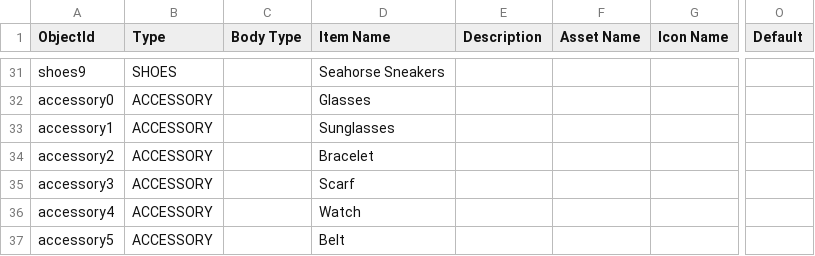
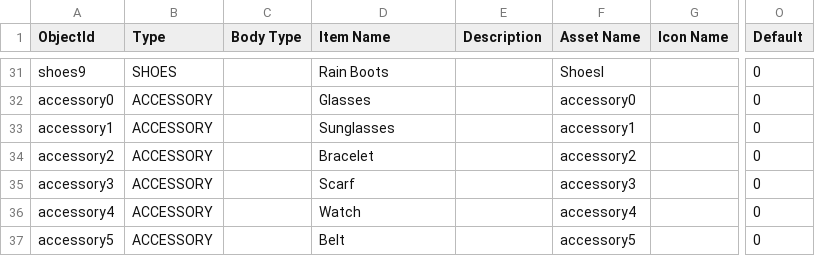
Before and after one commit to mattbrand/campconquer, a CSV file: db/gear.csv, drawn as a sheet; only a part is shown, gaps mark what is left out; the diff covers the shown part only; the diff names each change by its address in the sheet, - before the commit and + after, or states it on an @@ line.

Commit message:
new gear sheet with objectid unique and asset name filled in

```diff
--- a/db/gear.csv
+++ b/db/gear.csv
-D31 (Item Name): Seahorse Sneakers
+D31 (Item Name): Rain Boots
-F31 (Asset Name): (empty)
+F31 (Asset Name): ShoesI
-O31:O37 (Default): (empty)
+O31:O37 (Default): 0
-F32 (Asset Name): (empty)
+F32 (Asset Name): accessory0
-F33 (Asset Name): (empty)
+F33 (Asset Name): accessory1
-F34 (Asset Name): (empty)
+F34 (Asset Name): accessory2
-F35 (Asset Name): (empty)
+F35 (Asset Name): accessory3
-F36 (Asset Name): (empty)
+F36 (Asset Name): accessory4
-F37 (Asset Name): (empty)
+F37 (Asset Name): accessory5
```
Also changed, not shown: 88 edited cells elsewhere in this file.
